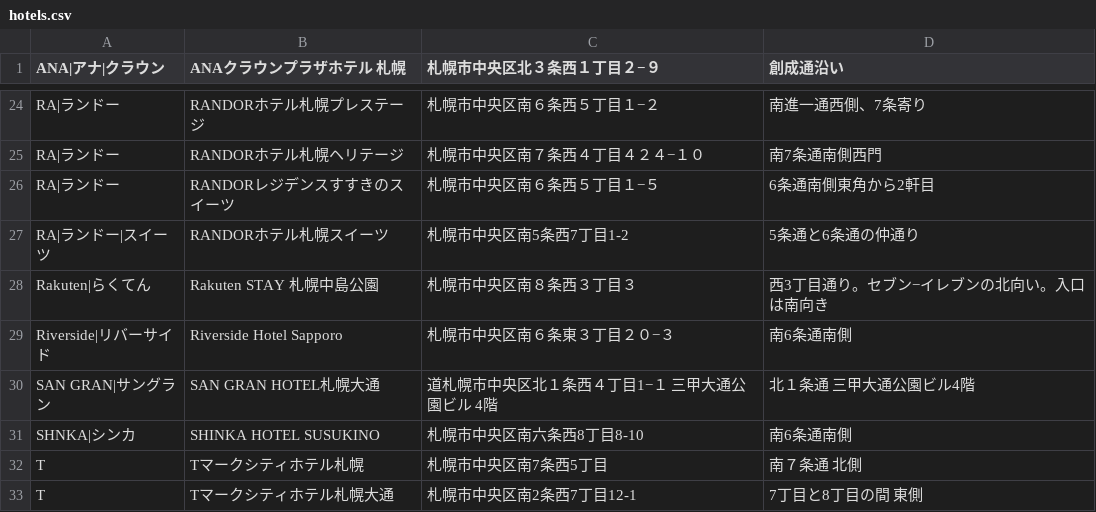
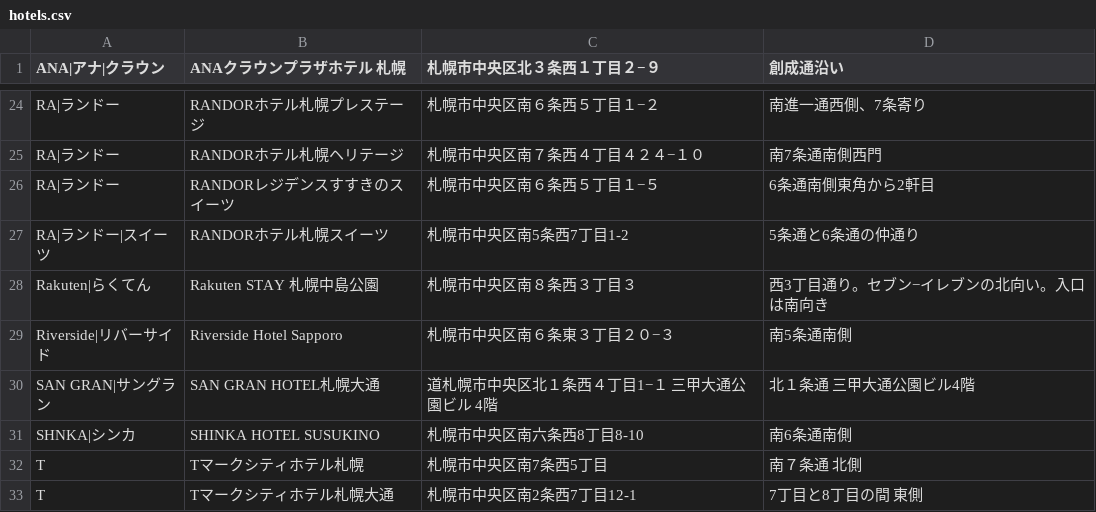
Before and after one commit to mjmu-web/sapporo_hotel_list, a CSV file: data/hotels.csv, drawn as a sheet; only a part is shown, gaps mark what is left out.

Commit message:
Update hotels.csv from admin panel

```diff
--- a/data/hotels.csv
+++ b/data/hotels.csv
@@ -28,3 +28,3 @@ RA|ランドー|スイーツ,RANDORホテル札幌スイーツ,札幌市中央
 Rakuten|らくてん,Rakuten STAY 札幌中島公園,札幌市中央区南８条西３丁目３,西3丁目通り。セブン−イレブンの北向い。入口は南向き
-Riverside|リバーサイド,Riverside Hotel Sapporo,札幌市中央区南６条東３丁目２０−３,南6条通南側
+Riverside|リバーサイド,Riverside Hotel Sapporo,札幌市中央区南６条東３丁目２０−３,南5条通南側
 SAN GRAN|サングラン,SAN GRAN HOTEL札幌大通,道札幌市中央区北１条西４丁目1−１ 三甲大通公園ビル 4階,北１条通　三甲大通公園ビル4階
```
